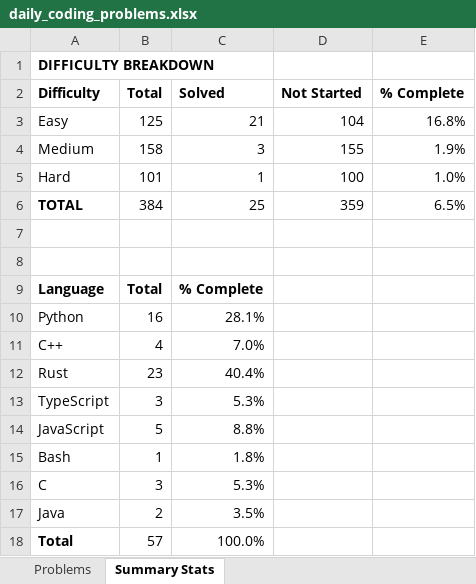
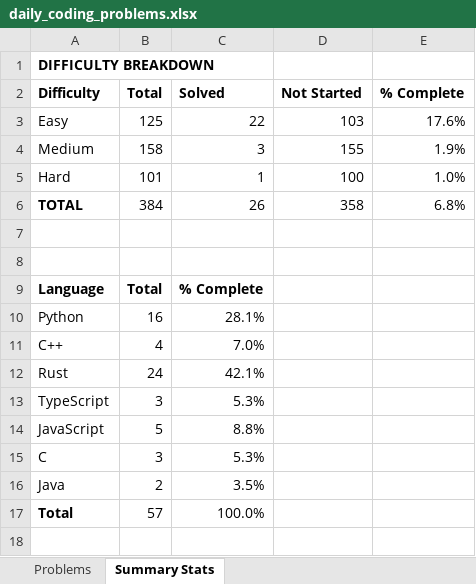
Before and after one commit to TenthEdict/Daily_Coding_Problems, an Excel workbook: daily_coding_problems.xlsx, sheet Summary Stats, drawn as a sheet; values as stored, in another font and other column widths than the file's, no borders; the diff names each change by its address in the sheet, - before the commit and + after, or states it on an @@ line.

```diff
--- a/daily_coding_problems.xlsx (sheet Summary Stats)
+++ b/daily_coding_problems.xlsx (sheet Summary Stats)
-C3 (Solved): 21
+C3 (Solved): 22
-D3 (Not Started): 104
+D3 (Not Started): 103
-E3 (% Complete): 16.8%
+E3 (% Complete): 17.6%
-C6 (Solved): 25
+C6 (Solved): 26
-D6 (Not Started): 359
+D6 (Not Started): 358
-E6 (% Complete): 6.5%
+E6 (% Complete): 6.8%
-B12 (Total): 23
+B12 (Total): 24
-C12 (Solved): 40.4%
+C12 (Solved): 42.1%
-row 15: Bash | 1 | 1.8%
```
Also changed, not shown: sheet Problems, formulas that keep their value, 4 other files.
